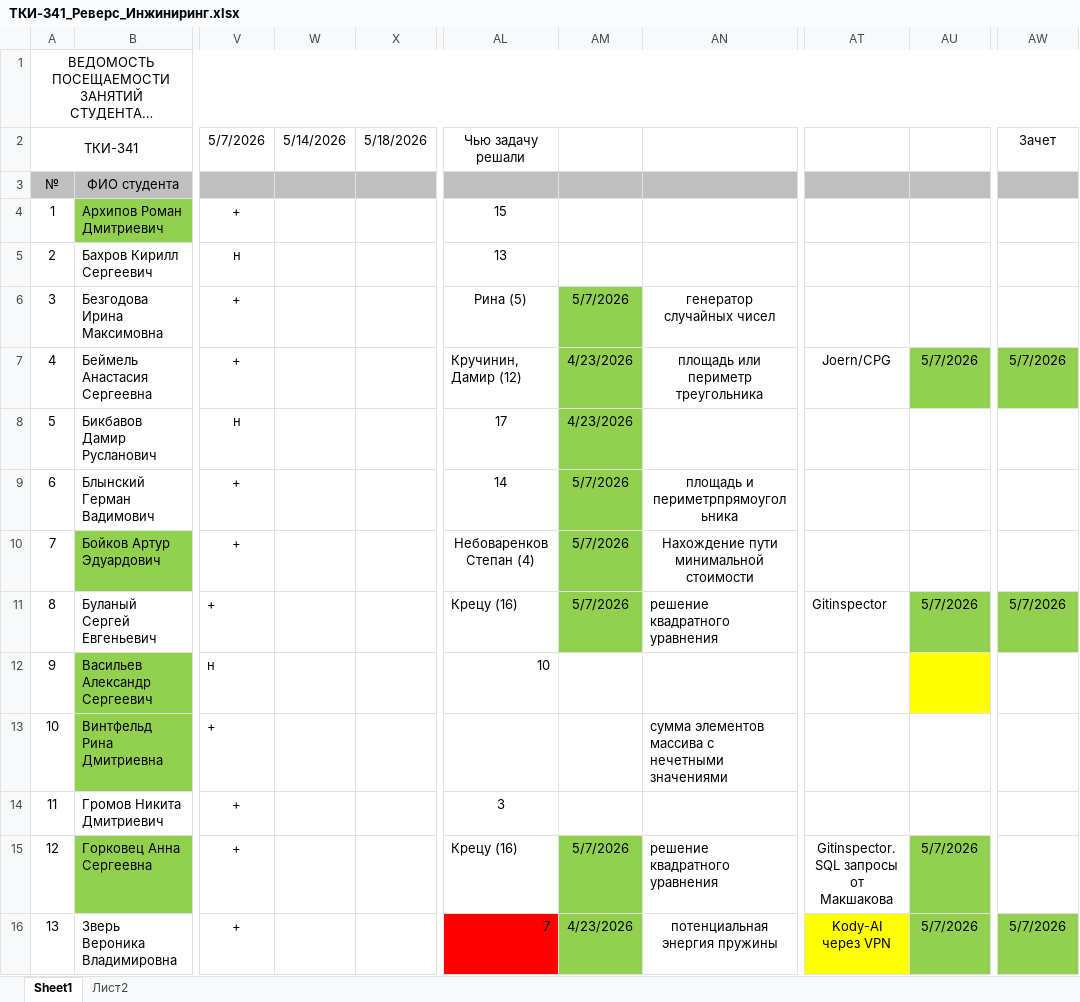
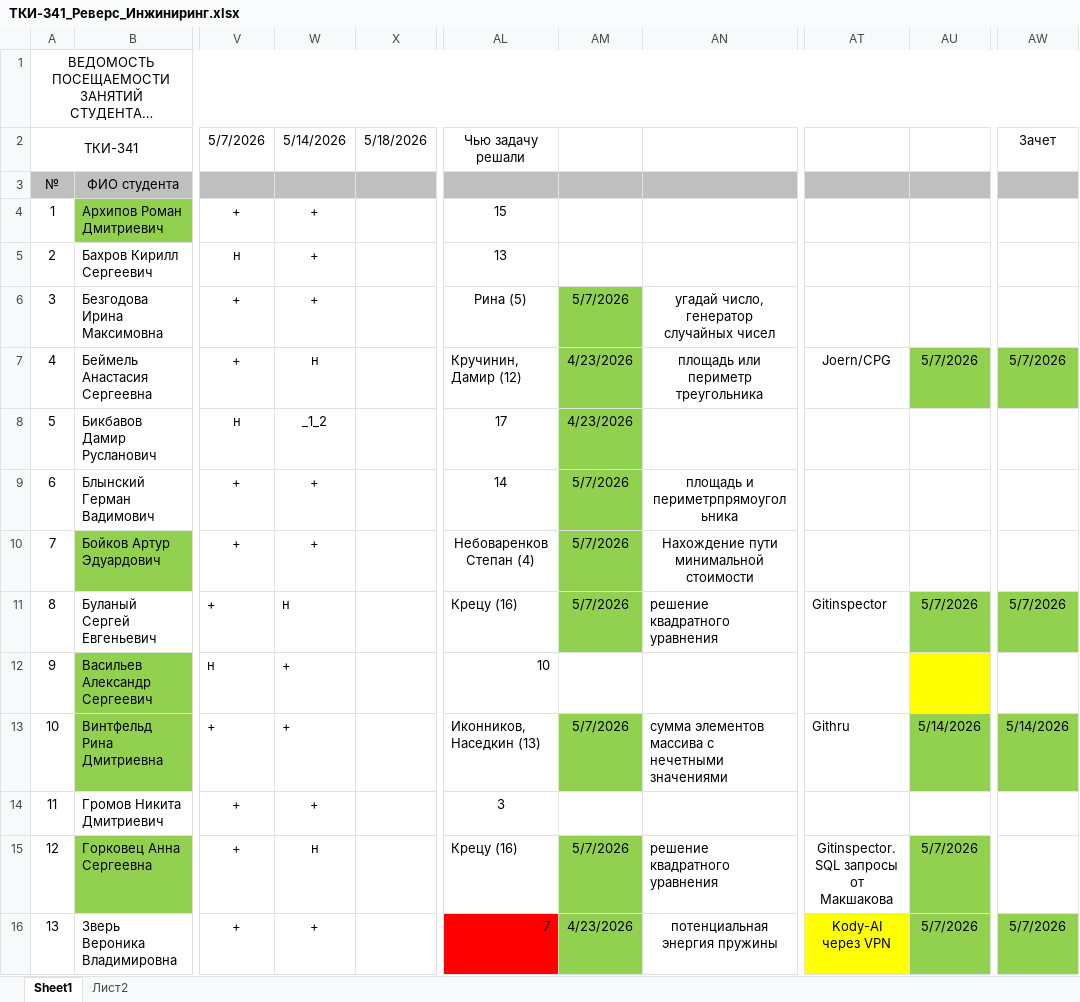
Before and after one commit to PeterMavzovin/Reverse_Engineering, an Excel workbook: ТКИ-341_Реверс_Инжиниринг.xlsx, sheet Sheet1, drawn as a sheet; only a part is shown, gaps mark what is left out; long unchanged cells end in …; values as stored, in another font and other column widths than the file's, no borders; the diff covers the shown part only; the diff names each change by its address in the sheet, - before the commit and + after, or states it on an @@ line.

```diff
--- a/ТКИ-341_Реверс_Инжиниринг.xlsx (sheet Sheet1)
+++ b/ТКИ-341_Реверс_Инжиниринг.xlsx (sheet Sheet1)
-W4:W6 (5/14/2026): (empty)
+W4:W6 (5/14/2026): +
-AN6: генератор случайных чисел
+AN6: угадай число, генератор случайных чисел
-W7 (5/14/2026): (empty)
+W7 (5/14/2026): н
-W8 (5/14/2026): (empty)
+W8 (5/14/2026): _1_2
-W9:W10 (5/14/2026): (empty)
+W9:W10 (5/14/2026): +
-W11 (5/14/2026): (empty)
+W11 (5/14/2026): н
-W12:W14 (5/14/2026): (empty)
+W12:W14 (5/14/2026): +
-AL13 (Чью задачу решали): (empty)
+AL13 (Чью задачу решали): Иконников, Наседкин (13)
-AM13: (empty)
+AM13: 5/7/2026
-AM13 fill: none
+AM13 fill: #92D050
-AT13: (empty)
+AT13: Githru
-AU13: (empty)
+AU13: 5/14/2026
-AU13 fill: none
+AU13 fill: #92D050
-AW13 (Зачет): (empty)
+AW13 (Зачет): 5/14/2026
-AW13 fill: none
+AW13 fill: #92D050
-W15 (5/14/2026): (empty)
+W15 (5/14/2026): н
-W16 (5/14/2026): (empty)
+W16 (5/14/2026): +
```
Also changed, not shown: 38 edited cells and cell formats elsewhere in this sheet, 2 other files.
